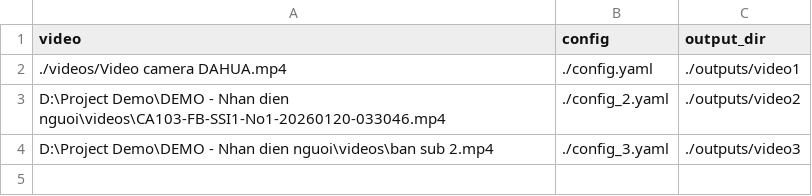
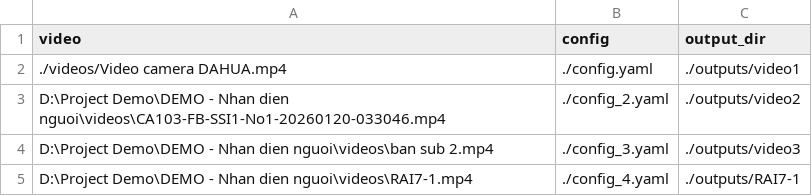
Before and after one commit to hoanogoproton/AI_Compliance_Check, a CSV file: batch.csv, drawn as a sheet; the diff names each change by its address in the sheet, - before the commit and + after, or states it on an @@ line.

```diff
--- a/batch.csv
+++ b/batch.csv
+row 5: D:\Project Demo\DEMO - Nhan dien nguoi\videos\RAI7-1.mp4 | ./config_4.yaml | ./outputs/RAI7-1
```
Also changed, not shown: 6 other files.
